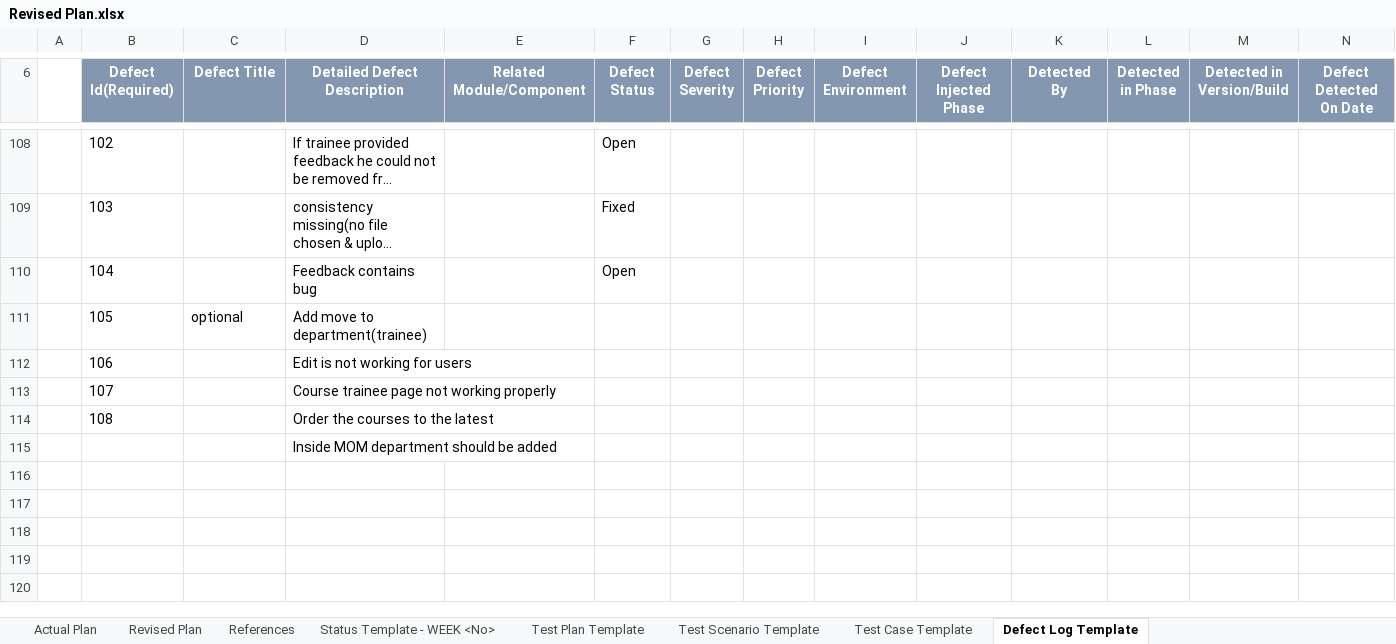
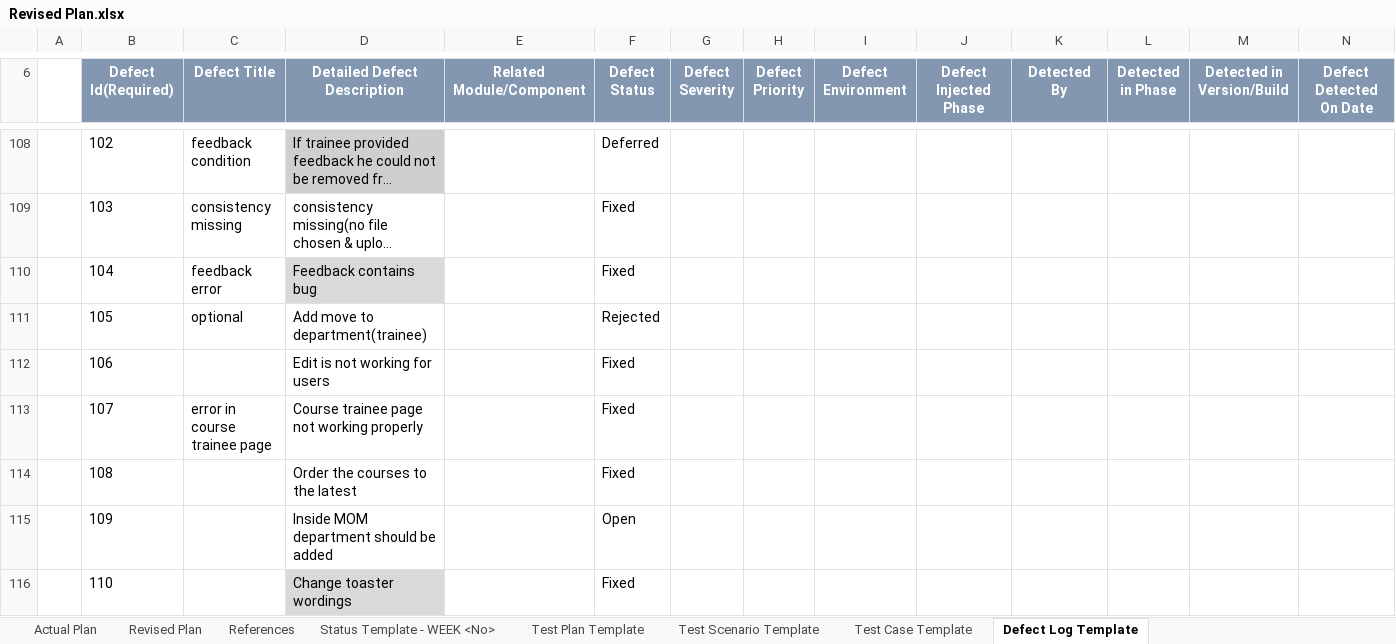
Before and after one commit to TEAM-EUPHORIA/TEAM-EUPHORIA-TMS, an Excel workbook: Process/Defect Log/Revised Plan.xlsx, sheet Defect Log Template, drawn as a sheet; only a part is shown, gaps mark what is left out; long unchanged cells end in …; values as stored, in another font and other column widths than the file's, no borders; table styles not drawn; removed rows and columns are numbered as before the commit, all else as after; rows hold the shown columns only; the diff covers the shown part only; the diff names each change by its address in the sheet, - before the commit and + after, or states it on an @@ line.

Commit message:
Defect log updated

```diff
--- a/Process/Defect Log/Revised Plan.xlsx (sheet Defect Log Template)
+++ b/Process/Defect Log/Revised Plan.xlsx (sheet Defect Log Template)
-C108 (Defect Title): (empty)
+C108 (Defect Title): feedback condition
-D108 fill: none
+D108 fill: #D0CECE
-F108 (Defect Status): Open
+F108 (Defect Status): Deferred
-C109 (Defect Title): (empty)
+C109 (Defect Title): consistency missing
-C110 (Defect Title): (empty)
+C110 (Defect Title): feedback error
-D110 fill: none
+D110 fill: #D9D9D9
-F110 (Defect Status): Open
+F110 (Defect Status): Fixed
-F111 (Defect Status): (empty)
+F111 (Defect Status): Rejected
-F112:F114 (Defect Status): (empty)
+F112:F114 (Defect Status): Fixed
-C113 (Defect Title): (empty)
+C113 (Defect Title): error in course trainee page
-row 115:  |  |  | Inside MOM department should be added
+row 115:  | 109 |  | Inside MOM department should be added |  | Open
+row 116:  | 110 |  | Change toaster wordings |  | Fixed
```
Also changed, not shown: 41 added rows, 41 edited cells and cell formats elsewhere in this sheet.
